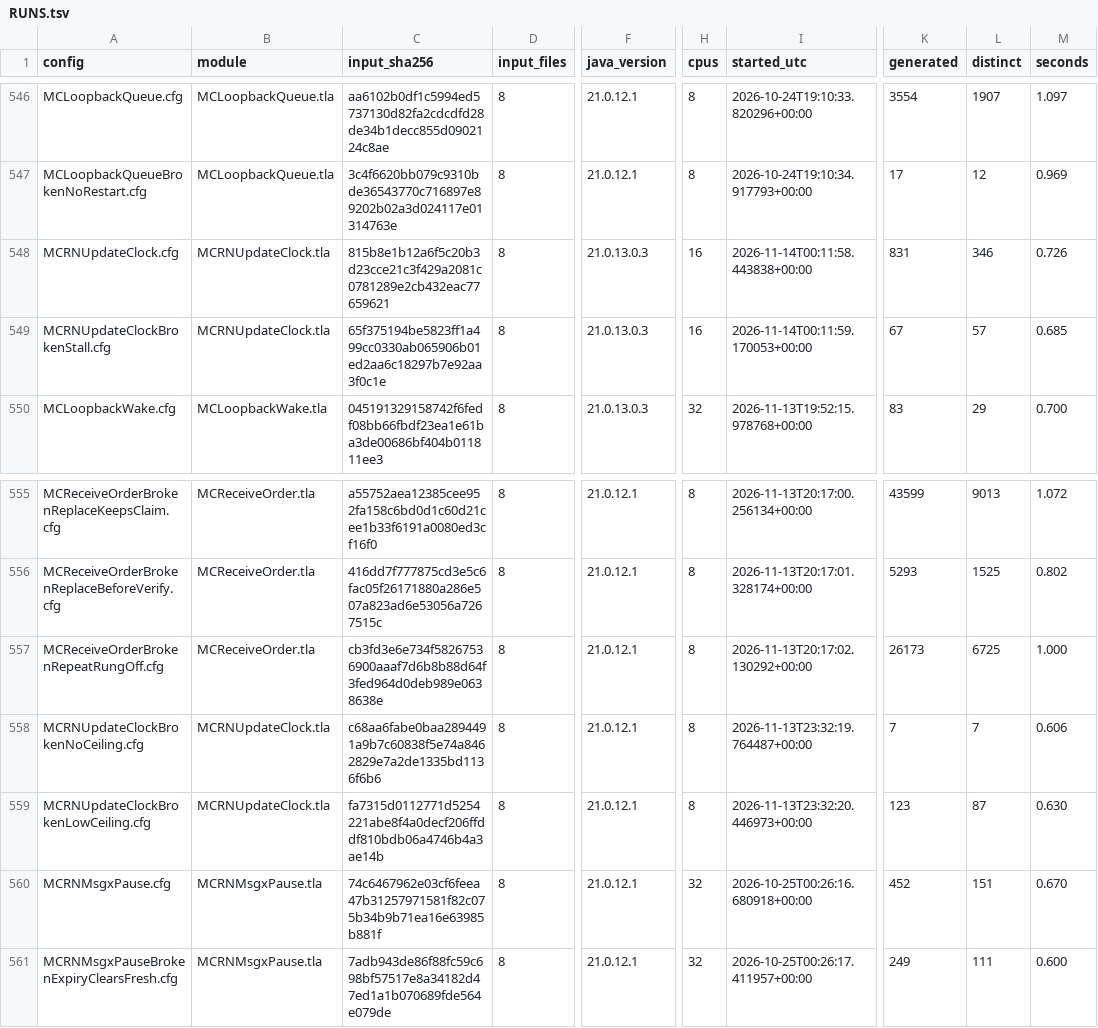
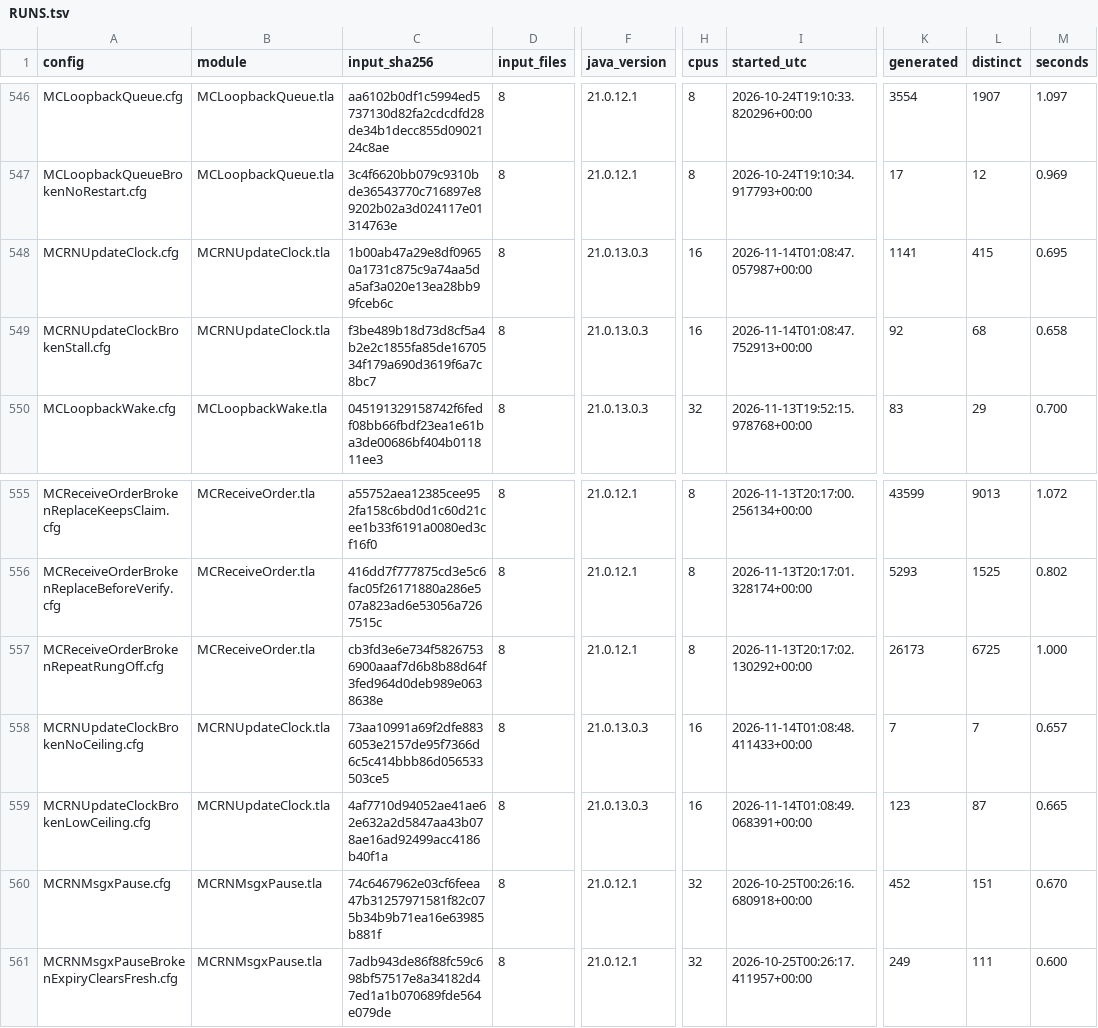
Before and after one commit to mas-bandwidth/rocketnet, a TSV file: proofs/tla/RUNS.tsv, drawn as a sheet; only a part is shown, gaps mark what is left out; the diff names each change by its address in the sheet, - before the commit and + after, or states it on an @@ line.

```diff
--- a/proofs/tla/RUNS.tsv
+++ b/proofs/tla/RUNS.tsv
-C548 (input_sha256): 815b8e1b12a6f5c20b3d23cce21c3f429a2081c0781289e2cb432eac77659621
+C548 (input_sha256): 1b00ab47a29e8df09650a1731c875c9a74aa5da5af3a020e13ea28bb99fceb6c
-I548 (started_utc): 2026-11-14T00:11:58.443838+00:00
+I548 (started_utc): 2026-11-14T01:08:47.057987+00:00
-K548 (generated): 831
+K548 (generated): 1141
-L548 (distinct): 346
+L548 (distinct): 415
-M548 (seconds): 0.726
+M548 (seconds): 0.695
-C549 (input_sha256): 65f375194be5823ff1a499cc0330ab065906b01ed2aa6c18297b7e92aa3f0c1e
+C549 (input_sha256): f3be489b18d73d8cf5a4b2e2c1855fa85de1670534f179a690d3619f6a7c8bc7
-I549 (started_utc): 2026-11-14T00:11:59.170053+00:00
+I549 (started_utc): 2026-11-14T01:08:47.752913+00:00
-K549 (generated): 67
+K549 (generated): 92
-L549 (distinct): 57
+L549 (distinct): 68
-M549 (seconds): 0.685
+M549 (seconds): 0.658
-C558 (input_sha256): c68aa6fabe0baa2894491a9b7c60838f5e74a8462829e7a2de1335bd1136f6b6
+C558 (input_sha256): 73aa10991a69f2dfe8836053e2157de95f7366d6c5c414bbb86d056533503ce5
-F558:F559 (java_version): 21.0.12.1
+F558:F559 (java_version): 21.0.13.0.3
-H558:H559 (cpus): 8
+H558:H559 (cpus): 16
-I558 (started_utc): 2026-11-13T23:32:19.764487+00:00
+I558 (started_utc): 2026-11-14T01:08:48.411433+00:00
-M558 (seconds): 0.606
+M558 (seconds): 0.657
-C559 (input_sha256): fa7315d0112771d5254221abe8f4a0decf206ffddf810bdb06a4746b4a3ae14b
+C559 (input_sha256): 4af7710d94052ae41ae62e632a2d5847aa43b078ae16ad92499acc4186b40f1a
-I559 (started_utc): 2026-11-13T23:32:20.446973+00:00
+I559 (started_utc): 2026-11-14T01:08:49.068391+00:00
-M559 (seconds): 0.630
+M559 (seconds): 0.665
```
